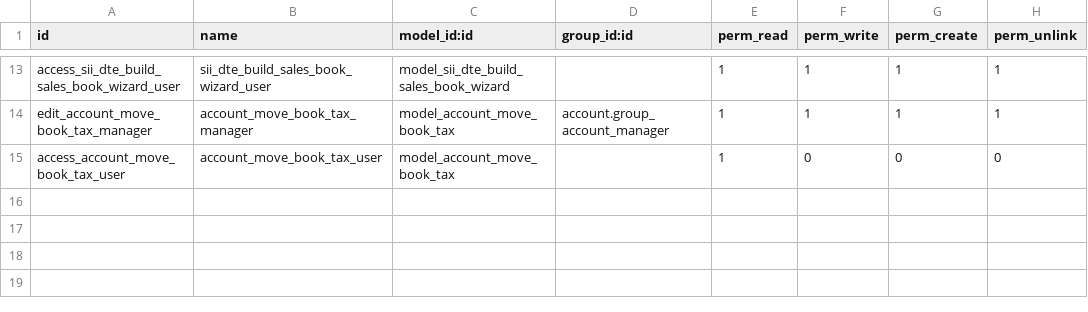
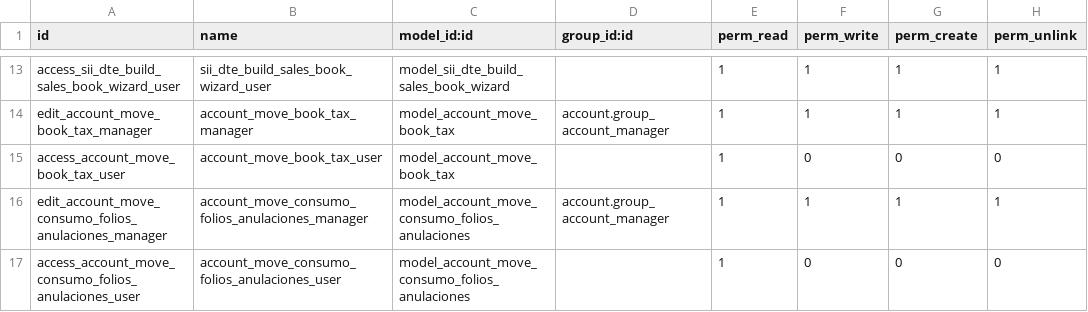
Before and after one commit to dansanti/l10n_cl_libro_compra_venta, a CSV file: security/ir.model.access.csv, drawn as a sheet; only a part is shown, gaps mark what is left out.

Commit message:
[IMP] v 9.0.7.0 Utiliadad de anulación de folios En el caso de que por alguna razón el software se haya saltado una secuencia, se permite anular el folio directamente

```diff
--- a/security/ir.model.access.csv
+++ b/security/ir.model.access.csv
@@ -15 +15,3 @@ edit_account_move_book_tax_manager,account_move_book_tax_manager,model_account_m
 access_account_move_book_tax_user,account_move_book_tax_user,model_account_move_book_tax,,1,0,0,0
+edit_account_move_consumo_folios_anulaciones_manager,account_move_consumo_folios_anulaciones_manager,model_account_move_consumo_folios_anulaciones,account.group_account_manager,1,1,1,1
+access_account_move_consumo_folios_anulaciones_user,account_move_consumo_folios_anulaciones_user,model_account_move_consumo_folios_anulaciones,,1,0,0,0
```
Also changed, not shown: 3 other files.
